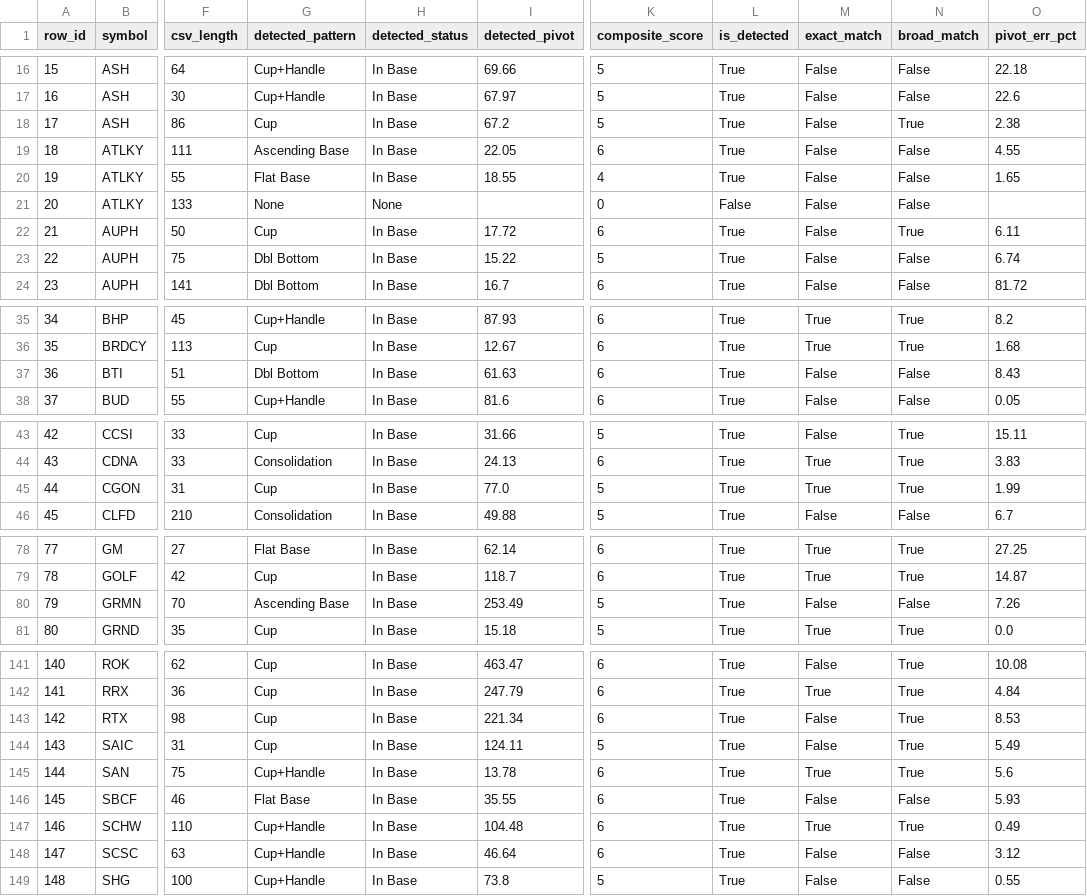
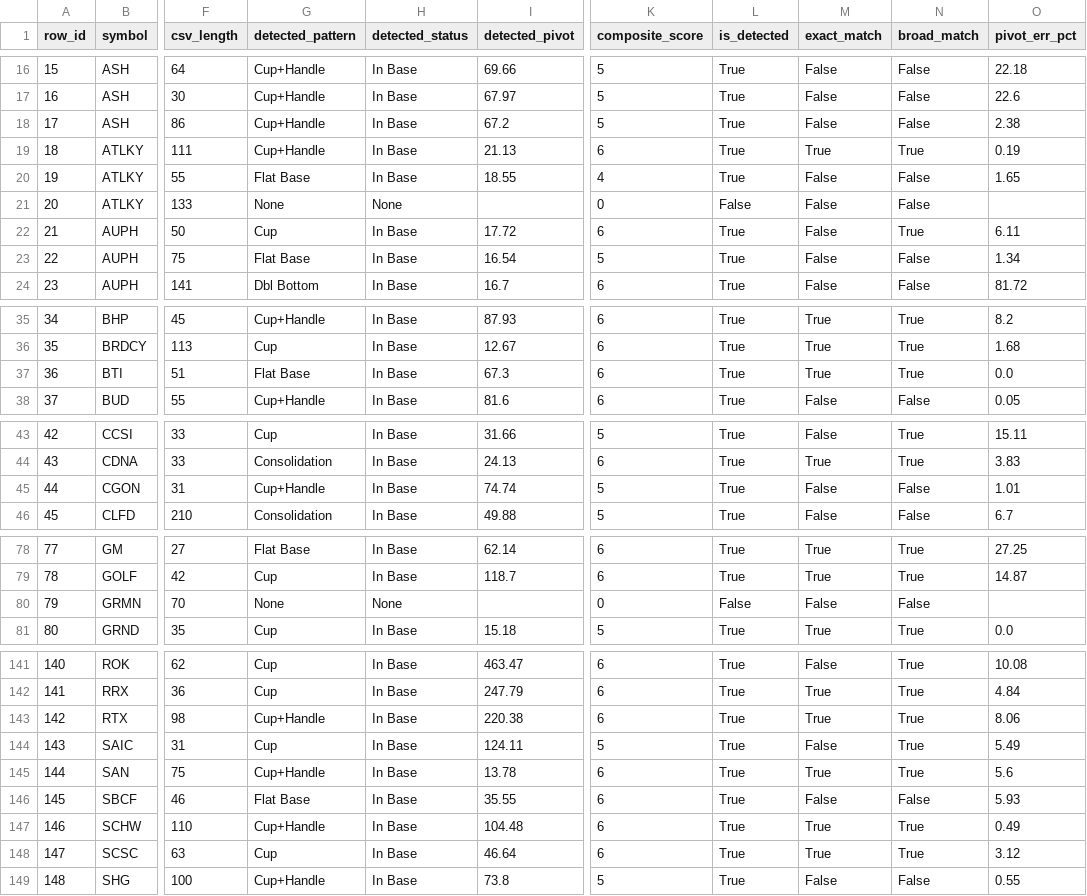
Before and after one commit to shuaiwang88/rs-log, a CSV file: python/breakaway_gap_accuracy_results.csv, drawn as a sheet; only a part is shown, gaps mark what is left out; the diff covers the shown part only; the diff names each change by its address in the sheet, - before the commit and + after, or states it on an @@ line.

Commit message:
refactor: relax cup-with-handle and flat base detection criteria and update test accuracy results

```diff
--- a/python/breakaway_gap_accuracy_results.csv
+++ b/python/breakaway_gap_accuracy_results.csv
-G18 (detected_pattern): Cup
+G18 (detected_pattern): Cup+Handle
-N18 (broad_match): True
+N18 (broad_match): False
-G19 (detected_pattern): Ascending Base
+G19 (detected_pattern): Cup+Handle
-I19 (detected_pivot): 22.05
+I19 (detected_pivot): 21.13
-M19 (exact_match): False
+M19 (exact_match): True
-N19 (broad_match): False
+N19 (broad_match): True
-O19 (pivot_err_pct): 4.55
+O19 (pivot_err_pct): 0.19
-G23 (detected_pattern): Dbl Bottom
+G23 (detected_pattern): Flat Base
-I23 (detected_pivot): 15.22
+I23 (detected_pivot): 16.54
-O23 (pivot_err_pct): 6.74
+O23 (pivot_err_pct): 1.34
-G37 (detected_pattern): Dbl Bottom
+G37 (detected_pattern): Flat Base
-I37 (detected_pivot): 61.63
+I37 (detected_pivot): 67.3
-M37 (exact_match): False
+M37 (exact_match): True
-N37 (broad_match): False
+N37 (broad_match): True
-O37 (pivot_err_pct): 8.43
+O37 (pivot_err_pct): 0.0
-G45 (detected_pattern): Cup
+G45 (detected_pattern): Cup+Handle
-I45 (detected_pivot): 77.0
+I45 (detected_pivot): 74.74
-M45 (exact_match): True
+M45 (exact_match): False
-N45 (broad_match): True
+N45 (broad_match): False
-O45 (pivot_err_pct): 1.99
+O45 (pivot_err_pct): 1.01
-G80 (detected_pattern): Ascending Base
+G80 (detected_pattern): None
-H80 (detected_status): In Base
+H80 (detected_status): None
-I80 (detected_pivot): 253.49
+I80 (detected_pivot): (empty)
-K80 (composite_score): 5
+K80 (composite_score): 0
-L80 (is_detected): True
+L80 (is_detected): False
-O80 (pivot_err_pct): 7.26
+O80 (pivot_err_pct): (empty)
-G143 (detected_pattern): Cup
+G143 (detected_pattern): Cup+Handle
-I143 (detected_pivot): 221.34
+I143 (detected_pivot): 220.38
-M143 (exact_match): False
+M143 (exact_match): True
-O143 (pivot_err_pct): 8.53
+O143 (pivot_err_pct): 8.06
-G148 (detected_pattern): Cup+Handle
+G148 (detected_pattern): Cup
-M148 (exact_match): False
+M148 (exact_match): True
-N148 (broad_match): False
+N148 (broad_match): True
```
Also changed, not shown: 17 edited cells elsewhere in this file, 2 other files.
